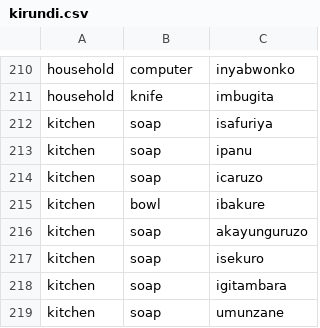
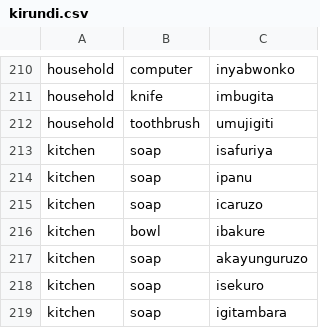
Before and after one commit to lionel-k/lionel-k.github.io, a CSV file: www/lib/learn/translations/kirundi.csv, drawn as a sheet; only a part is shown, gaps mark what is left out; the shorter side is filled out with more unchanged rows.

Commit message:
Add translation for "toothbrush" in Kirundi

```diff
--- a/www/lib/learn/translations/kirundi.csv
+++ b/www/lib/learn/translations/kirundi.csv
@@ -211,2 +211,3 @@ household,computer,inyabwonko
 household,knife,imbugita
+household,toothbrush,umujigiti
 kitchen,soap,isafuriya
```
